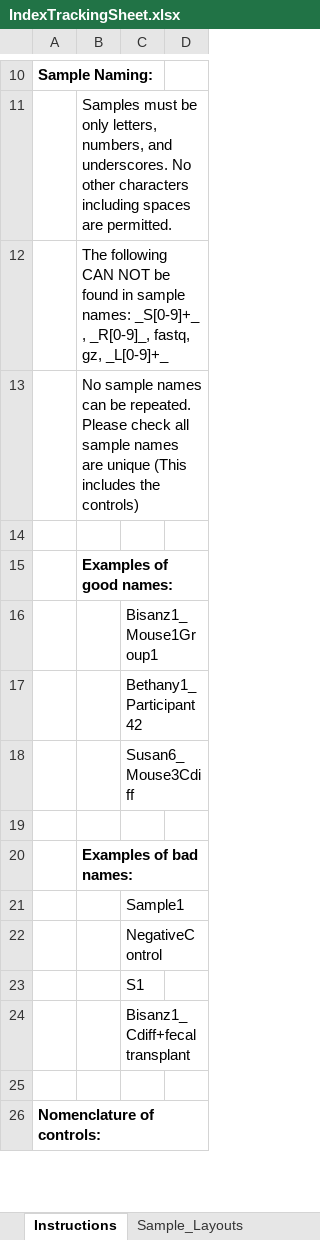
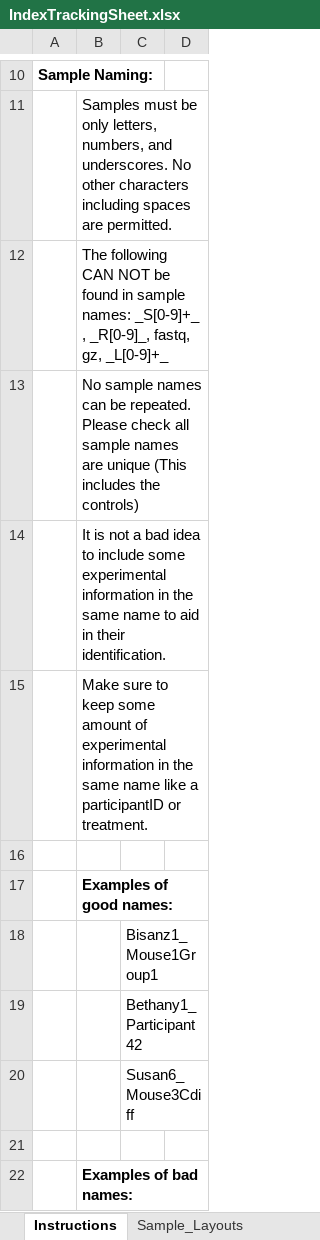
Before and after one commit to bss114/OHMC_Colaboratory, an Excel workbook: Templates/IndexTrackingSheet.xlsx, sheet Instructions, drawn as a sheet; only a part is shown, gaps mark what is left out; the shorter side is filled out with more unchanged rows; values as stored, in another font and other column widths than the file's, no borders; the diff names each change by its address in the sheet, - before the commit and + after, or states it on an @@ line.

Commit message:
Update IndexTrackingSheet.xlsx

```diff
--- a/Templates/IndexTrackingSheet.xlsx (sheet Instructions)
+++ b/Templates/IndexTrackingSheet.xlsx (sheet Instructions)
+row 14:  | It is not a bad idea to include some experimental information in the same name to aid in their identification.
+row 15:  | Make sure to keep some amount of experimental information in the same name like a participantID or treatment.
```
